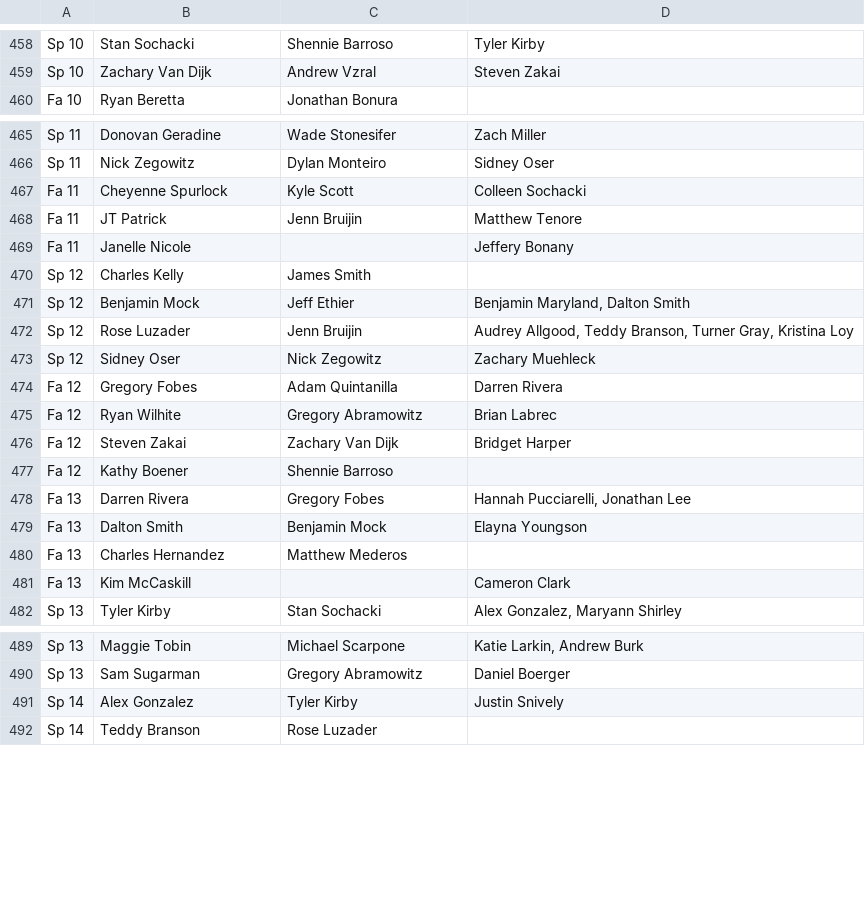
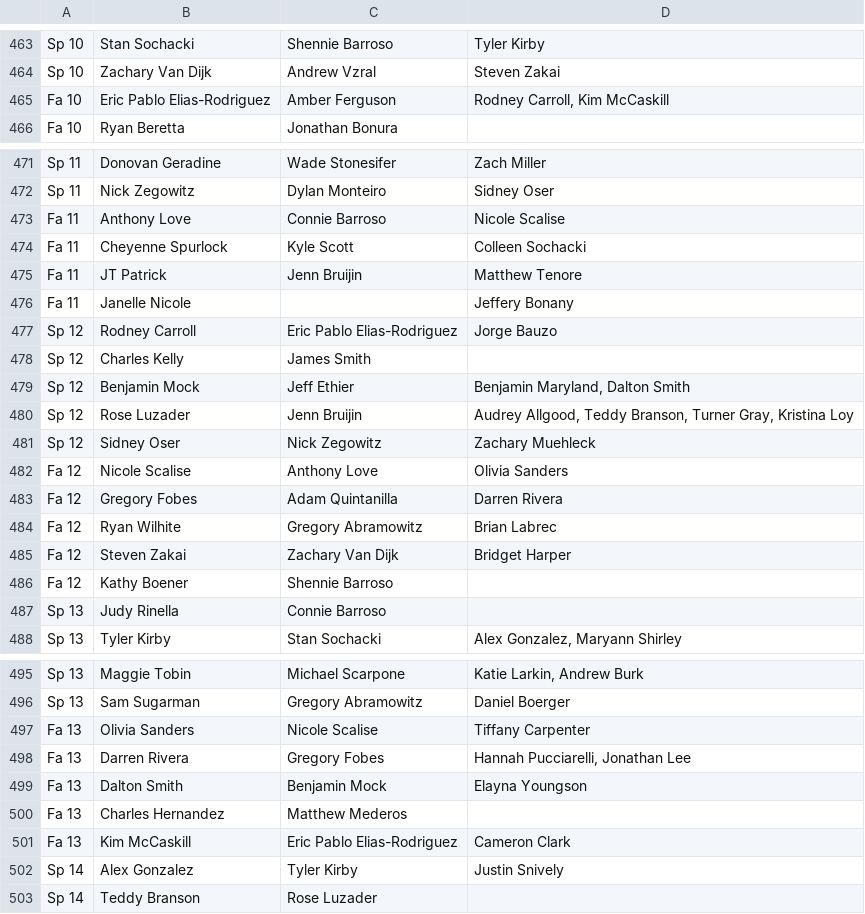
Before and after one commit to friedlettuce/Genealogy, a CSV file: PsiArchive.csv, drawn as a sheet; only a part is shown, gaps mark what is left out; the diff covers the shown part only.

```diff
--- a/PsiArchive.csv
+++ b/PsiArchive.csv
@@ -459,2 +464,3 @@ Sp 10,Stan Sochacki,Shennie Barroso,Tyler Kirby
 Sp 10,Zachary Van Dijk,Andrew Vzral,Steven Zakai
+Fa 10,Eric Pablo Elias-Rodriguez,Amber Ferguson,"Rodney Carroll, Kim McCaskill"
 Fa 10,Ryan Beretta,Jonathan Bonura,
@@ -466,2 +472,3 @@ Sp 11,Donovan Geradine,Wade Stonesifer,Zach Miller
 Sp 11,Nick Zegowitz,Dylan Monteiro,Sidney Oser
+Fa 11,Anthony Love,Connie Barroso,Nicole Scalise
 Fa 11,Cheyenne Spurlock,Kyle Scott,Colleen Sochacki
@@ -469,2 +476,3 @@ Fa 11,JT Patrick,Jenn Bruijin,Matthew Tenore
 Fa 11,Janelle Nicole,,Jeffery Bonany
+Sp 12,Rodney Carroll,Eric Pablo Elias-Rodriguez,Jorge Bauzo
 Sp 12,Charles Kelly,James Smith,
@@ -473,2 +481,3 @@ Sp 12,Rose Luzader,Jenn Bruijin,"Audrey Allgood, Teddy Branson, Turner Gray, Kri
 Sp 12,Sidney Oser,Nick Zegowitz,Zachary Muehleck
+Fa 12,Nicole Scalise,Anthony Love,Olivia Sanders
 Fa 12,Gregory Fobes,Adam Quintanilla,Darren Rivera
@@ -477,6 +486,3 @@ Fa 12,Steven Zakai,Zachary Van Dijk,Bridget Harper
 Fa 12,Kathy Boener,Shennie Barroso,
-Fa 13,Darren Rivera,Gregory Fobes,"Hannah Pucciarelli, Jonathan Lee"
-Fa 13,Dalton Smith,Benjamin Mock,Elayna Youngson
-Fa 13,Charles Hernandez,Matthew Mederos,
-Fa 13,Kim McCaskill,,Cameron Clark
+Sp 13,Judy Rinella,Connie Barroso,
 Sp 13,Tyler Kirby,Stan Sochacki,"Alex Gonzalez, Maryann Shirley"
@@ -490,2 +496,7 @@ Sp 13,Maggie Tobin,Michael Scarpone,"Katie Larkin, Andrew Burk"
 Sp 13,Sam Sugarman,Gregory Abramowitz,Daniel Boerger
+Fa 13,Olivia Sanders,Nicole Scalise,Tiffany Carpenter
+Fa 13,Darren Rivera,Gregory Fobes,"Hannah Pucciarelli, Jonathan Lee"
+Fa 13,Dalton Smith,Benjamin Mock,Elayna Youngson
+Fa 13,Charles Hernandez,Matthew Mederos,
+Fa 13,Kim McCaskill,Eric Pablo Elias-Rodriguez,Cameron Clark
 Sp 14,Alex Gonzalez,Tyler Kirby,Justin Snively
```
Also changed, not shown: 5 added rows and 14 edited cells elsewhere in this file, PsiPrint.csv.
